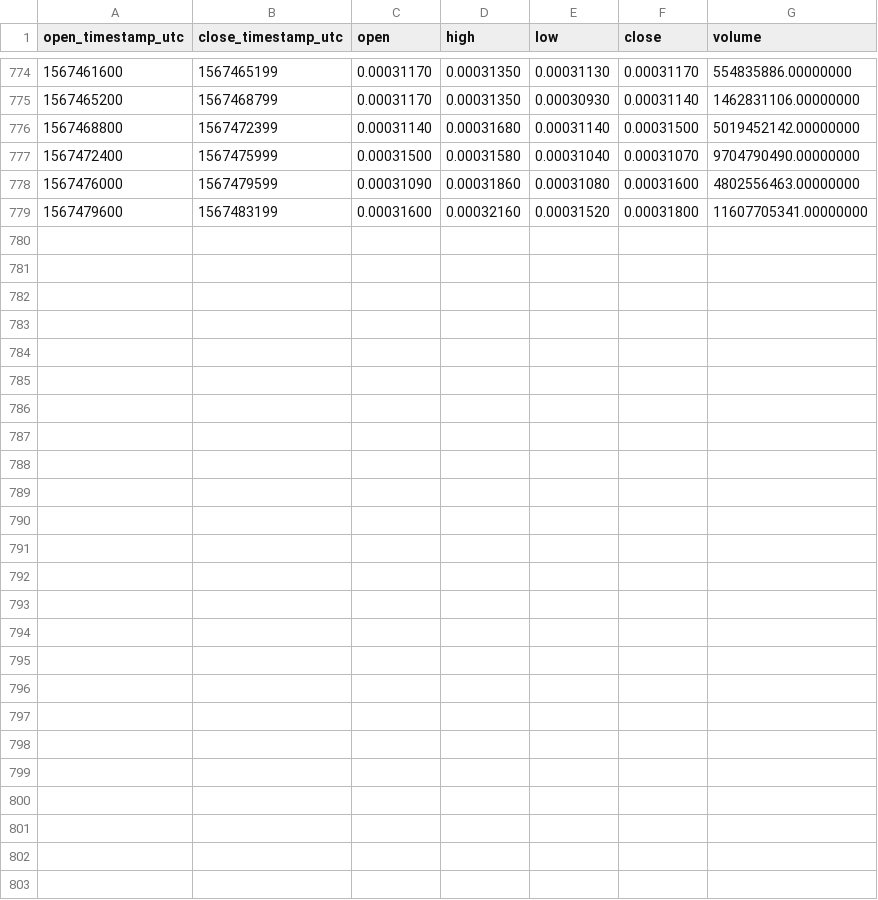
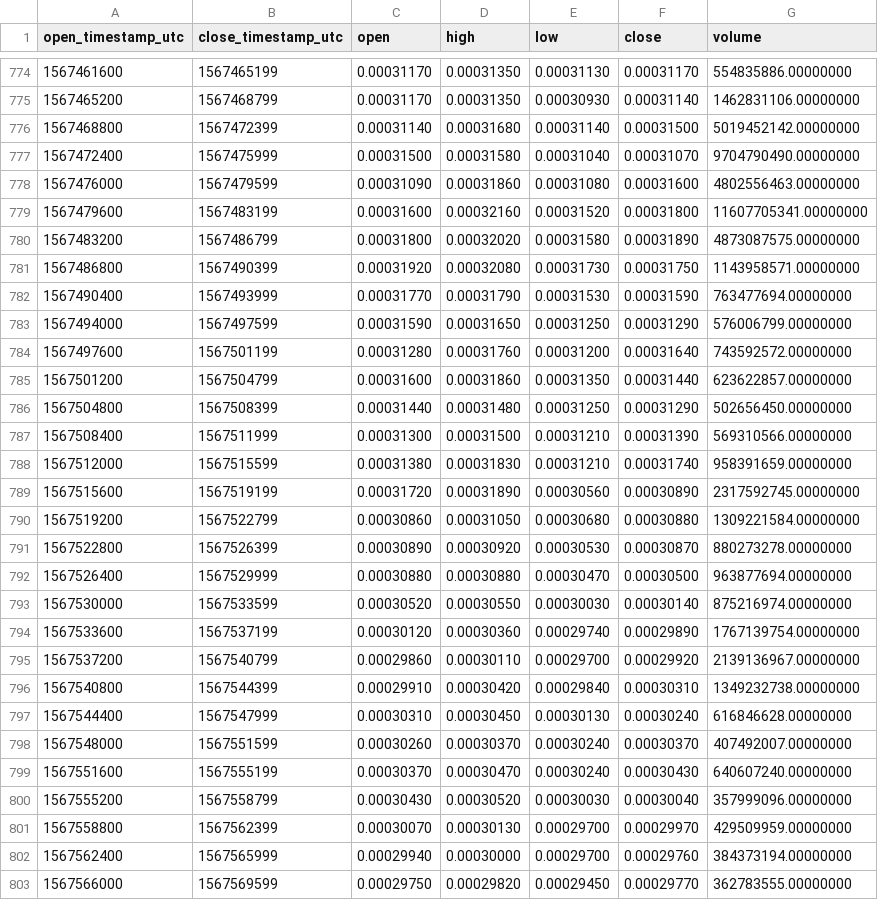
Before and after one commit to cryptobigbro/binance-WINUSDT, a CSV file: binance-WINUSDT-1h.csv, drawn as a sheet; only a part is shown, gaps mark what is left out.

Commit message:
Update OHLCV data.

```diff
--- a/binance-WINUSDT-1h.csv
+++ b/binance-WINUSDT-1h.csv
@@ -779 +779,25 @@ open_timestamp_utc,close_timestamp_utc,open,high,low,close,volume
 1567479600,1567483199,0.00031600,0.00032160,0.00031520,0.00031800,11607705341.00000000
+1567483200,1567486799,0.00031800,0.00032020,0.00031580,0.00031890,4873087575.00000000
+1567486800,1567490399,0.00031920,0.00032080,0.00031730,0.00031750,1143958571.00000000
+1567490400,1567493999,0.00031770,0.00031790,0.00031530,0.00031590,763477694.00000000
+1567494000,1567497599,0.00031590,0.00031650,0.00031250,0.00031290,576006799.00000000
+1567497600,1567501199,0.00031280,0.00031760,0.00031200,0.00031640,743592572.00000000
+1567501200,1567504799,0.00031600,0.00031860,0.00031350,0.00031440,623622857.00000000
+1567504800,1567508399,0.00031440,0.00031480,0.00031250,0.00031290,502656450.00000000
+1567508400,1567511999,0.00031300,0.00031500,0.00031210,0.00031390,569310566.00000000
+1567512000,1567515599,0.00031380,0.00031830,0.00031210,0.00031740,958391659.00000000
+1567515600,1567519199,0.00031720,0.00031890,0.00030560,0.00030890,2317592745.00000000
+1567519200,1567522799,0.00030860,0.00031050,0.00030680,0.00030880,1309221584.00000000
+1567522800,1567526399,0.00030890,0.00030920,0.00030530,0.00030870,880273278.00000000
+1567526400,1567529999,0.00030880,0.00030880,0.00030470,0.00030500,963877694.00000000
+1567530000,1567533599,0.00030520,0.00030550,0.00030030,0.00030140,875216974.00000000
+1567533600,1567537199,0.00030120,0.00030360,0.00029740,0.00029890,1767139754.00000000
+1567537200,1567540799,0.00029860,0.00030110,0.00029700,0.00029920,2139136967.00000000
+1567540800,1567544399,0.00029910,0.00030420,0.00029840,0.00030310,1349232738.00000000
+1567544400,1567547999,0.00030310,0.00030450,0.00030130,0.00030240,616846628.00000000
+1567548000,1567551599,0.00030260,0.00030370,0.00030240,0.00030370,407492007.00000000
+1567551600,1567555199,0.00030370,0.00030470,0.00030240,0.00030430,640607240.00000000
+1567555200,1567558799,0.00030430,0.00030520,0.00030030,0.00030040,357999096.00000000
+1567558800,1567562399,0.00030070,0.00030130,0.00029700,0.00029970,429509959.00000000
+1567562400,1567565999,0.00029940,0.00030000,0.00029700,0.00029760,384373194.00000000
+1567566000,1567569599,0.00029750,0.00029820,0.00029450,0.00029770,362783555.00000000
```
Also changed, not shown: binance-WINUSDT-1d.csv, 1 other file.
